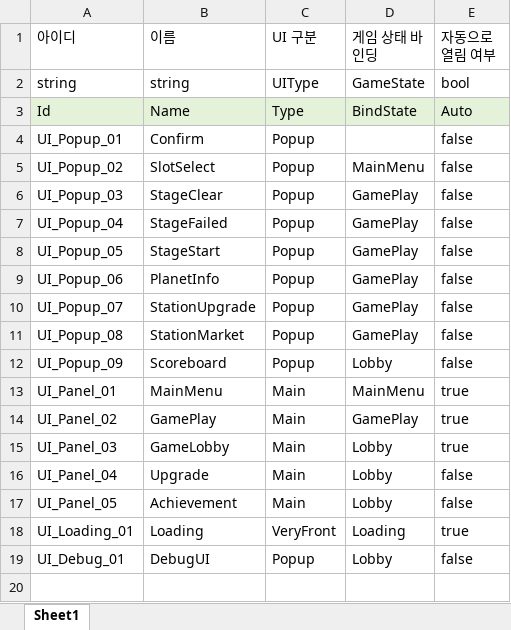
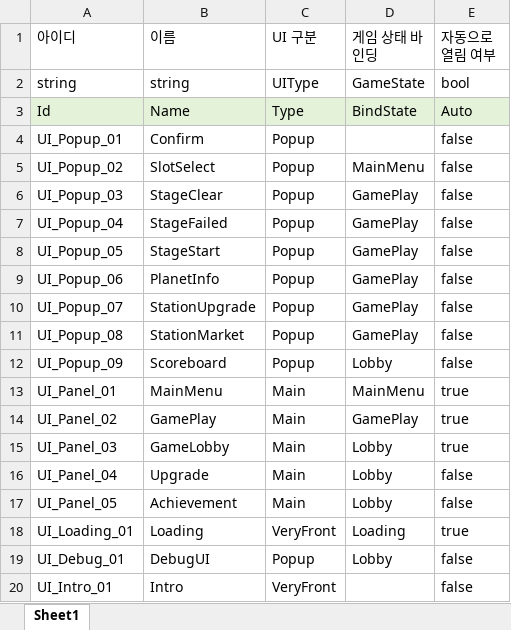
Before and after one commit to iThing1/Unity_2DMiniProject, an Excel workbook: JsonConverter/ExcelFiles/UI.xlsx, sheet Sheet1, drawn as a sheet; values as stored, in another font and other column widths than the file's, no borders; the diff names each change by its address in the sheet, - before the commit and + after, or states it on an @@ line.

```diff
--- a/JsonConverter/ExcelFiles/UI.xlsx (sheet Sheet1)
+++ b/JsonConverter/ExcelFiles/UI.xlsx (sheet Sheet1)
+row 20: UI_Intro_01 | Intro | VeryFront |  | false
```
Also changed, not shown: JsonConverter/ExcelFiles/Sound.xlsx, 20 other files.
